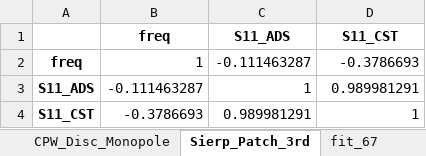
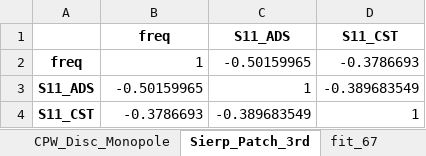
Before and after one commit to stefanorezende/S11_Analysis, an Excel workbook: Correlations.xlsx, sheet Sierp_Patch_3rd, drawn as a sheet; values as stored, in another font and other column widths than the file's, no borders; the diff names each change by its address in the sheet, - before the commit and + after, or states it on an @@ line.

```diff
--- a/Correlations.xlsx (sheet Sierp_Patch_3rd)
+++ b/Correlations.xlsx (sheet Sierp_Patch_3rd)
-C2 (S11_ADS): -0.111463287
+C2 (S11_ADS): -0.50159965
-B3 (freq): -0.111463287
+B3 (freq): -0.50159965
-D3 (S11_CST): 0.989981291
+D3 (S11_CST): -0.389683549
-C4 (S11_ADS): 0.989981291
+C4 (S11_ADS): -0.389683549
```
Also changed, not shown: sheet MLIN_Disc_Monopole, sheet CPW_Disc_Monopole, sheet Sierp_Patch_2rd, S11_ADS.xlsx, 30 other files.
